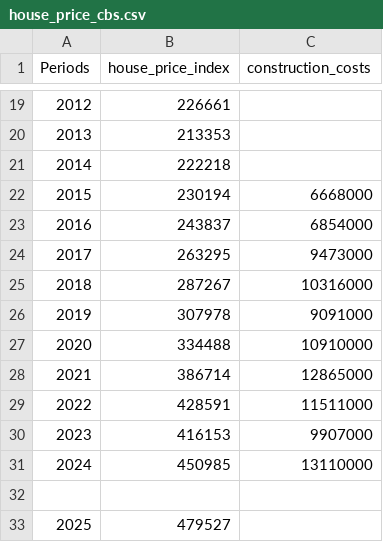
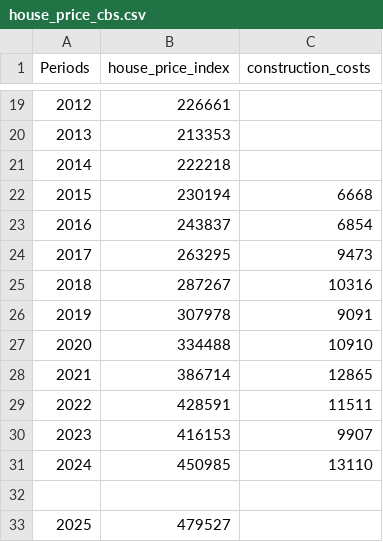
Before and after one commit to Flaviapaoloni/housing, a CSV file: house_price_cbs.csv, drawn as a sheet; only a part is shown, gaps mark what is left out.

Commit message:
Update house_price_cbs.csv

```diff
--- a/house_price_cbs.csv
+++ b/house_price_cbs.csv
@@ -21,12 +21,12 @@ Periods;house_price_index;construction_costs
 2014;222218;
-2015;230194;6668000
-2016;243837;6854000
-2017;263295;9473000
-2018;287267;10316000
-2019;307978;9091000
-2020;334488;10910000
-2021;386714;12865000
-2022;428591;11511000
-2023;416153;9907000
-2024;450985;13110000
+2015;230194;6668
+2016;243837;6854
+2017;263295;9473
+2018;287267;10316
+2019;307978;9091
+2020;334488;10910
+2021;386714;12865
+2022;428591;11511
+2023;416153;9907
+2024;450985;13110
 
```
